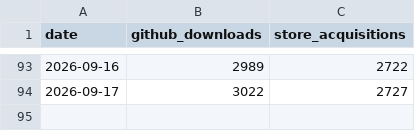
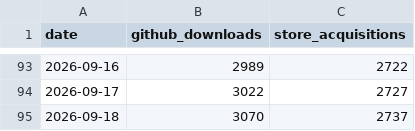
Before and after one commit to CostaFot/stats, a CSV file: data/adb.csv, drawn as a sheet; only a part is shown, gaps mark what is left out; the diff names each change by its address in the sheet, - before the commit and + after, or states it on an @@ line.

```diff
--- a/data/adb.csv
+++ b/data/adb.csv
+row 95: 2026-09-18 | 3070 | 2737
```
Also changed, not shown: data/agents.csv, data/market.csv, 1 other file.
